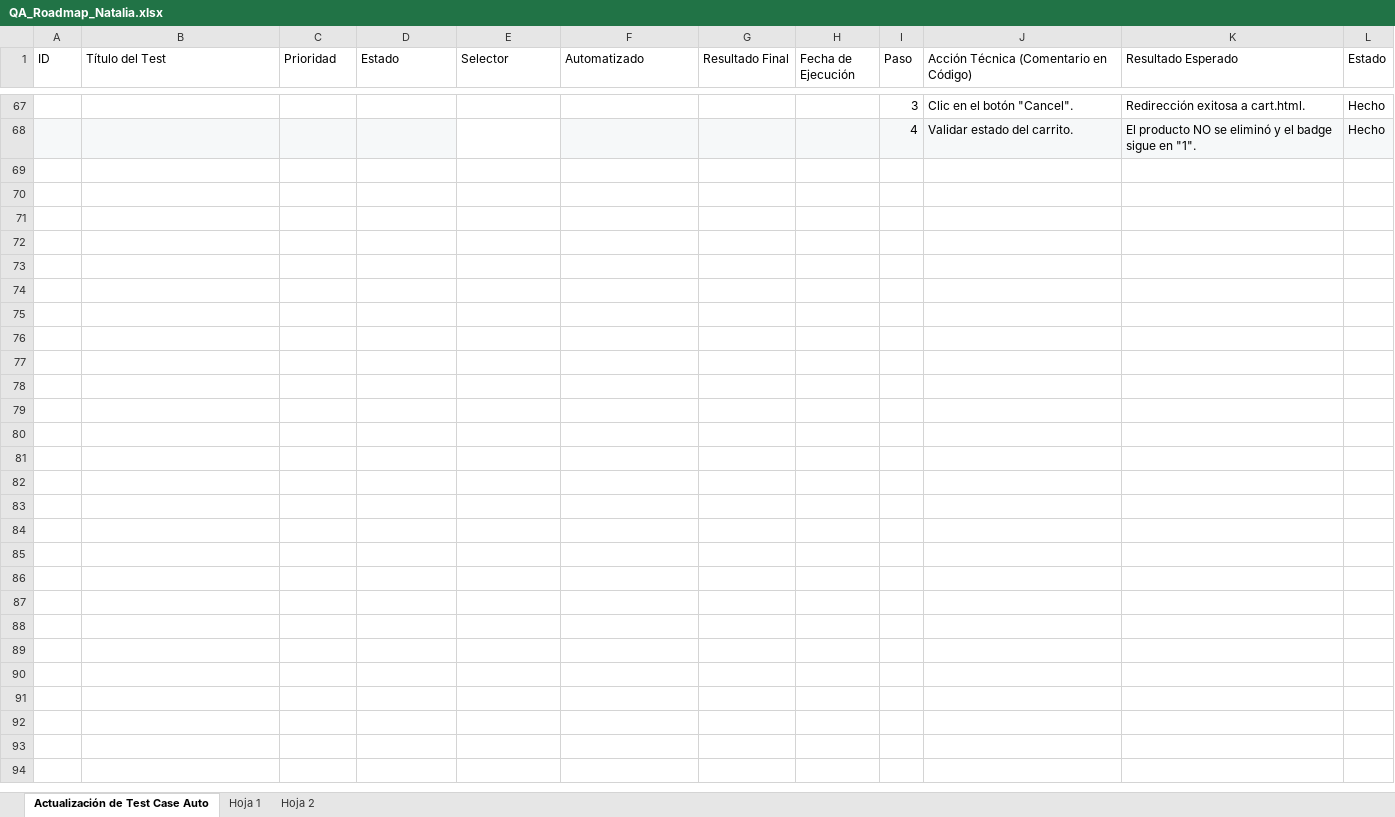
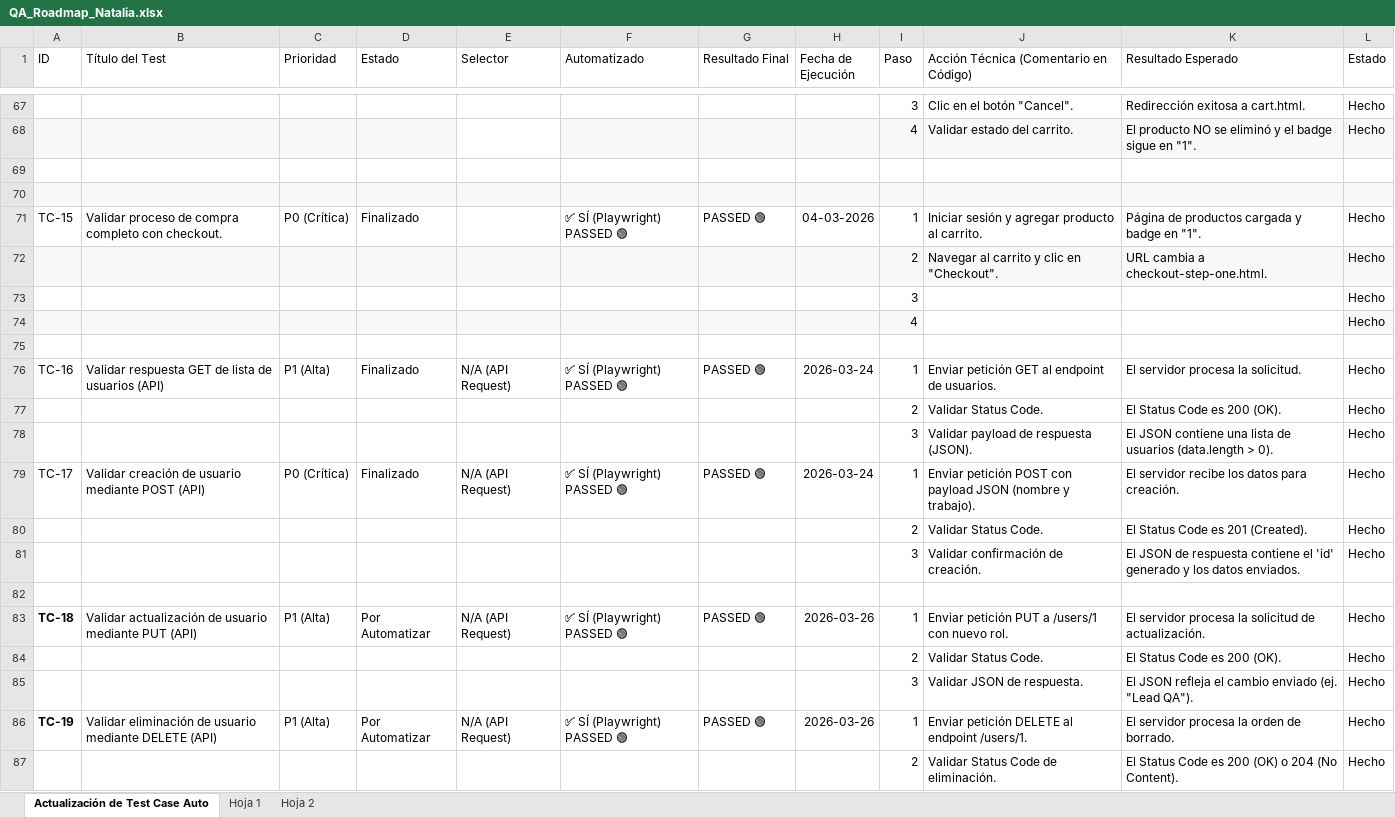
Before and after one commit to nataliacamero/qa-journey, an Excel workbook: docs/QA_Roadmap_Natalia.xlsx, sheet Actualización de Test Case Auto, drawn as a sheet; only a part is shown, gaps mark what is left out; values as stored, in another font and other column widths than the file's, no borders; charts and pictures and table styles not drawn; the diff names each change by its address in the sheet, - before the commit and + after, or states it on an @@ line.

Commit message:
feat: Actualizar el archivo QA_Roadmap_Natalia.xlsx con nuevos datos

```diff
--- a/docs/QA_Roadmap_Natalia.xlsx (sheet Actualización de Test Case Auto)
+++ b/docs/QA_Roadmap_Natalia.xlsx (sheet Actualización de Test Case Auto)
+row 69: (empty)
+row 70: (empty)
+row 71: TC-15 | Validar proceso de compra completo con checkout. | P0 (Crítica) | Finalizado |  | ✅ SÍ (Playwright) PASSED 🟢 | PASSED 🟢 | 04-03-2026 | 1 | Iniciar sesión y agregar producto al carrito. | Página de productos cargada y badge en "1". | Hecho
+row 72:  |  |  |  |  |  |  |  | 2 | Navegar al carrito y clic en "Checkout". | URL cambia a checkout-step-one.html. | Hecho
+row 73:  |  |  |  |  |  |  |  | 3 |  |  | Hecho
+row 74:  |  |  |  |  |  |  |  | 4 |  |  | Hecho
+row 75: (empty)
+row 76: TC-16 | Validar respuesta GET de lista de usuarios (API) | P1 (Alta) | Finalizado | N/A (API Request) | ✅ SÍ (Playwright) PASSED 🟢 | PASSED 🟢 | 2026-03-24 | 1 | Enviar petición GET al endpoint de usuarios. | El servidor procesa la solicitud. | Hecho
+row 77:  |  |  |  |  |  |  |  | 2 | Validar Status Code. | El Status Code es 200 (OK). | Hecho
+row 78:  |  |  |  |  |  |  |  | 3 | Validar payload de respuesta (JSON). | El JSON contiene una lista de usuarios (data.length > 0). | Hecho
+row 79: TC-17 | Validar creación de usuario mediante POST (API) | P0 (Crítica) | Finalizado | N/A (API Request) | ✅ SÍ (Playwright) PASSED 🟢 | PASSED 🟢 | 2026-03-24 | 1 | Enviar petición POST con payload JSON (nombre y trabajo). | El servidor recibe los datos para creación. | Hecho
+row 80:  |  |  |  |  |  |  |  | 2 | Validar Status Code. | El Status Code es 201 (Created). | Hecho
+row 81:  |  |  |  |  |  |  |  | 3 | Validar confirmación de creación. | El JSON de respuesta contiene el 'id' generado y los datos enviados. | Hecho
+row 82: (empty)
+row 83: TC-18 | Validar actualización de usuario mediante PUT (API) | P1 (Alta) | Por Automatizar | N/A (API Request) | ✅ SÍ (Playwright) PASSED 🟢 | PASSED 🟢 | 2026-03-26 | 1 | Enviar petición PUT a /users/1 con nuevo rol. | El servidor procesa la solicitud de actualización. | Hecho
+row 84:  |  |  |  |  |  |  |  | 2 | Validar Status Code. | El Status Code es 200 (OK). | Hecho
+row 85:  |  |  |  |  |  |  |  | 3 | Validar JSON de respuesta. | El JSON refleja el cambio enviado (ej. "Lead QA"). | Hecho
+row 86: TC-19 | Validar eliminación de usuario mediante DELETE (API) | P1 (Alta) | Por Automatizar | N/A (API Request) | ✅ SÍ (Playwright) PASSED 🟢 | PASSED 🟢 | 2026-03-26 | 1 | Enviar petición DELETE al endpoint /users/1. | El servidor procesa la orden de borrado. | Hecho
+row 87:  |  |  |  |  |  |  |  | 2 | Validar Status Code de eliminación. | El Status Code es 200 (OK) o 204 (No Content). | Hecho
```
